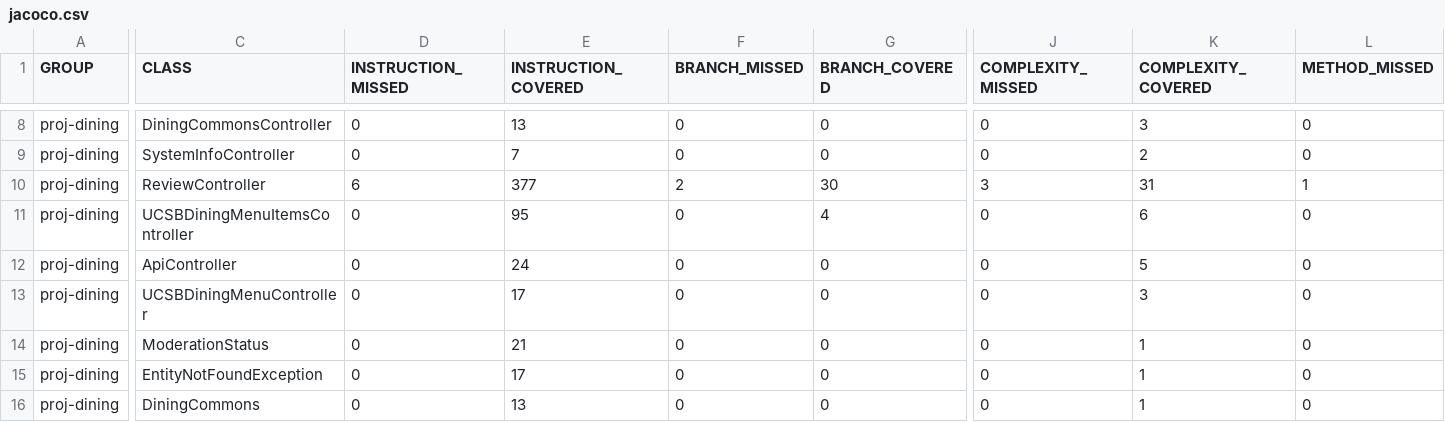
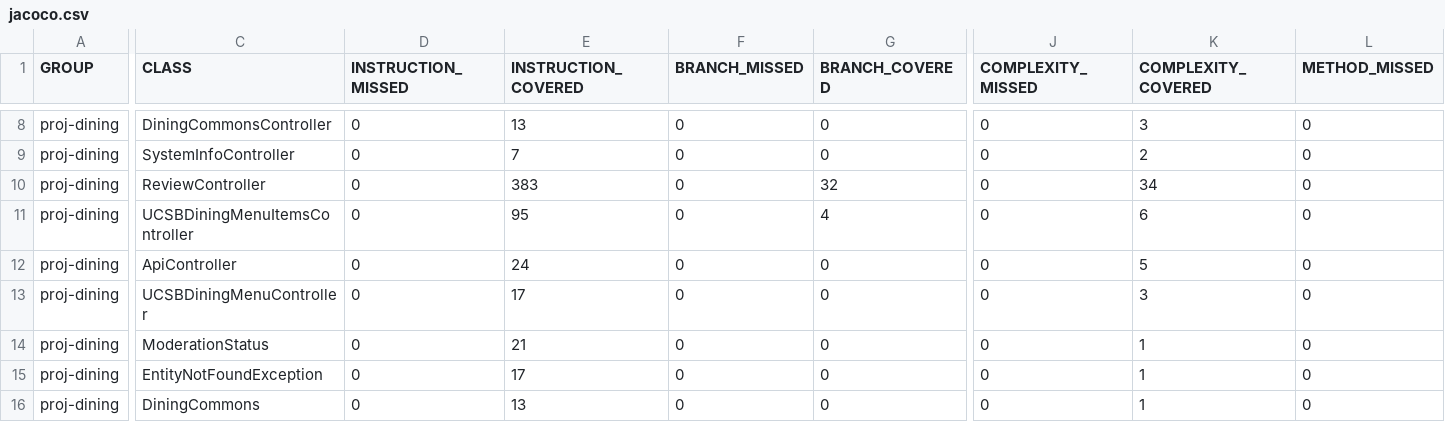
Before and after one commit to ucsb-cs156-f25/proj-dining-f25-07, a CSV file: jacoco/jacoco.csv, drawn as a sheet; only a part is shown, gaps mark what is left out; the diff covers the shown part only; the diff names each change by its address in the sheet, - before the commit and + after, or states it on an @@ line.

```diff
--- a/jacoco/jacoco.csv
+++ b/jacoco/jacoco.csv
-D10 (INSTRUCTION_MISSED): 6
+D10 (INSTRUCTION_MISSED): 0
-E10 (INSTRUCTION_COVERED): 377
+E10 (INSTRUCTION_COVERED): 383
-F10 (BRANCH_MISSED): 2
+F10 (BRANCH_MISSED): 0
-G10 (BRANCH_COVERED): 30
+G10 (BRANCH_COVERED): 32
-J10 (COMPLEXITY_MISSED): 3
+J10 (COMPLEXITY_MISSED): 0
-K10 (COMPLEXITY_COVERED): 31
+K10 (COMPLEXITY_COVERED): 34
-L10 (METHOD_MISSED): 1
+L10 (METHOD_MISSED): 0
```
Also changed, not shown: 1 edited cell elsewhere in this file, 7 other files.
